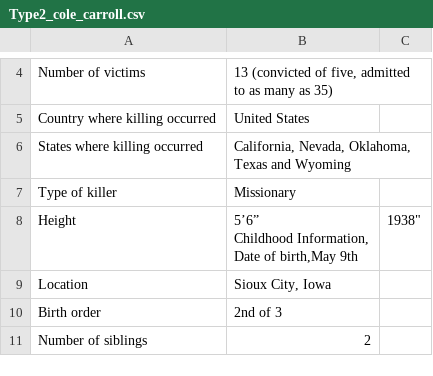
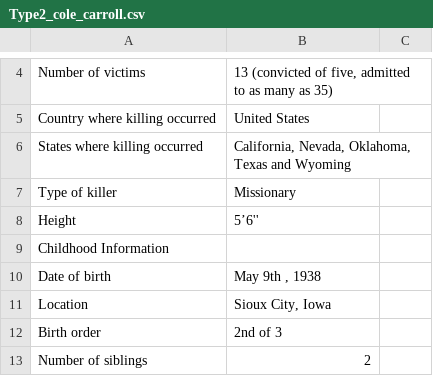
Before and after one commit to ajithksenthil/CrimeArchetypes, a CSV file: mnt/data/csv/Type2_cole_carroll.csv, drawn as a sheet; only a part is shown, gaps mark what is left out.

Commit message:
CLEANED_Type2_cole_carroll.csv

```diff
--- a/mnt/data/csv/Type2_cole_carroll.csv
+++ b/mnt/data/csv/Type2_cole_carroll.csv
@@ -7,5 +7,5 @@ States where killing occurred,"California, Nevada, Oklahoma, Texas and Wyoming"
 Type of killer,Missionary
-Height,"5’6”
-Childhood Information,
-Date of birth,"May 9th , 1938"
+Height,"5’6''"
+Childhood Information,
+Date of birth,"May 9th , 1938"
 Location,"Sioux City, Iowa"
```
